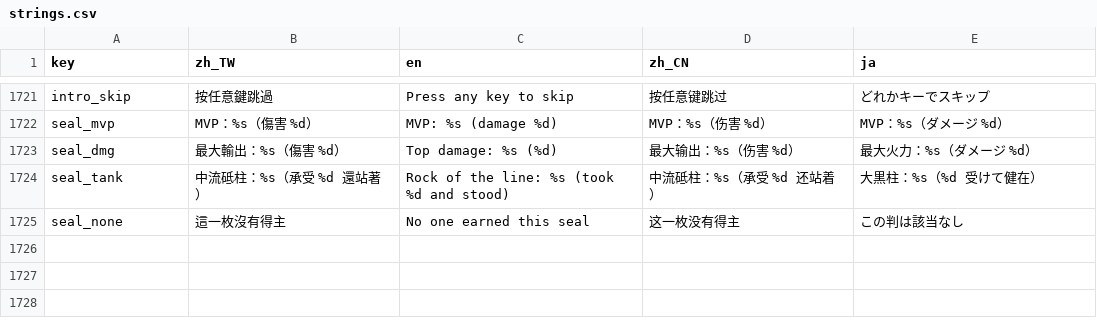
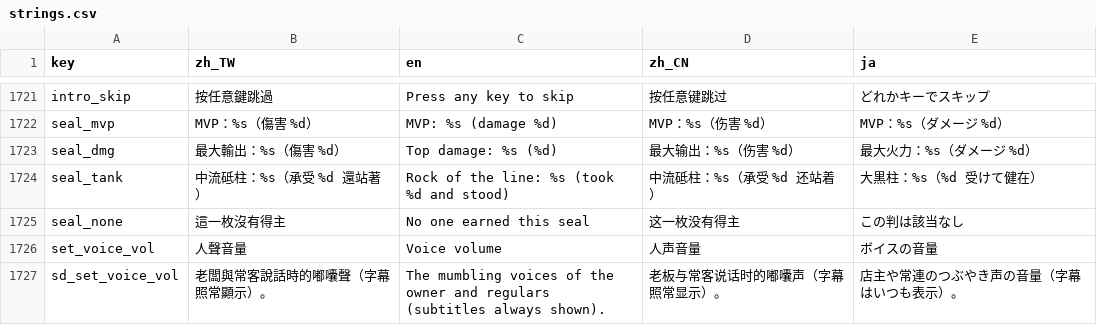
Before and after one commit to timmyweistudy-design/no-take-backs, a CSV file: game/data/strings.csv, drawn as a sheet; only a part is shown, gaps mark what is left out; the diff names each change by its address in the sheet, - before the commit and + after, or states it on an @@ line.

```diff
--- a/game/data/strings.csv
+++ b/game/data/strings.csv
+row 1726: set_voice_vol | 人聲音量 | Voice volume | 人声音量 | ボイスの音量
+row 1727: sd_set_voice_vol | 老闆與常客說話時的嘟囔聲（字幕照常顯示）。 | The mumbling voices of the owner and regulars (subtitles always shown). | 老板与常客说话时的嘟囔声（字幕照常显示）。 | 店主や常連のつぶやき声の音量（字幕はいつも表示）。
```
Also changed, not shown: 51 other files.
